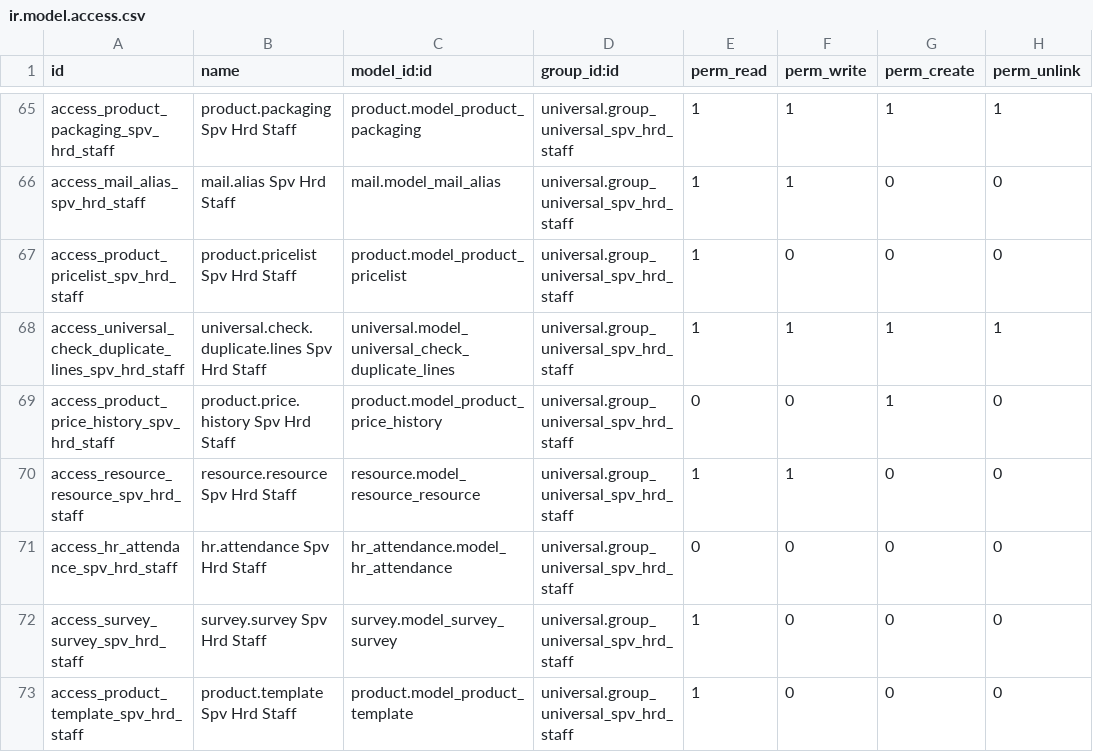
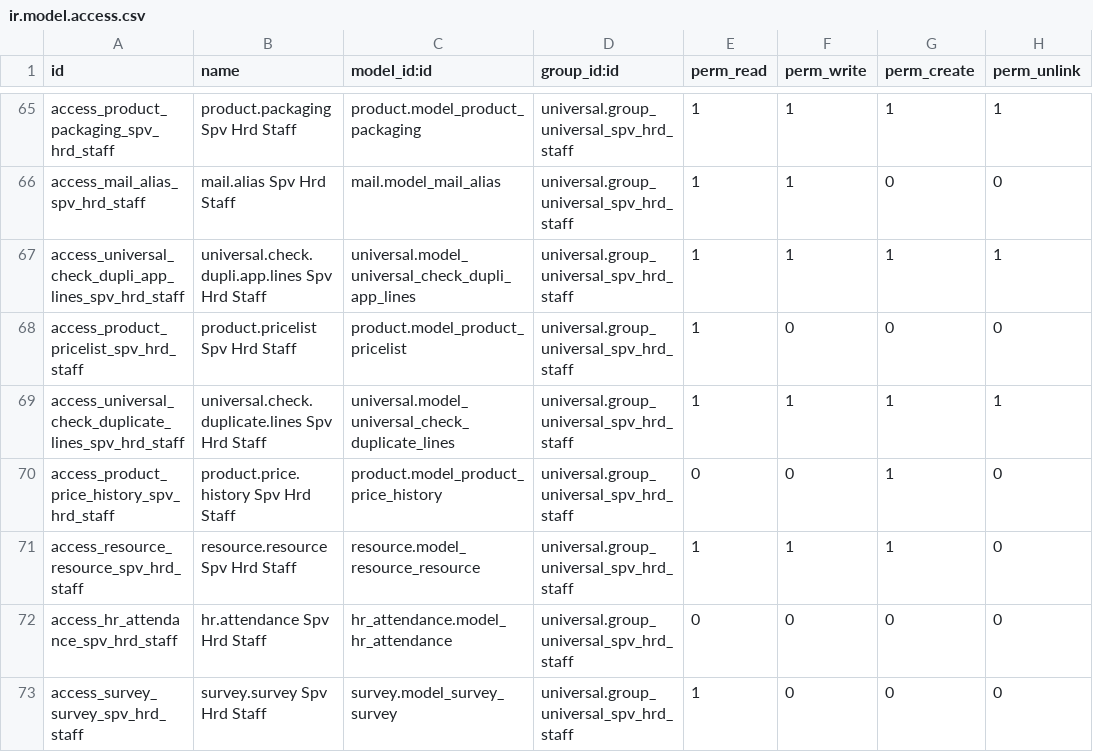
Before and after one commit to junedtan/universal-odoo, a CSV file: security/ir.model.access.csv, drawn as a sheet; only a part is shown, gaps mark what is left out; the shorter side is filled out with more unchanged rows; the diff covers the shown part only.

```diff
--- a/security/ir.model.access.csv
+++ b/security/ir.model.access.csv
@@ -66,2 +66,3 @@ access_product_packaging_spv_hrd_staff,product.packaging Spv Hrd Staff,product.m
 access_mail_alias_spv_hrd_staff,mail.alias Spv Hrd Staff,mail.model_mail_alias,universal.group_universal_spv_hrd_staff,1,1,0,0
+access_universal_check_dupli_app_lines_spv_hrd_staff,universal.check.dupli.app.lines Spv Hrd Staff,universal.model_universal_check_dupli_app_lines,universal.group_universal_spv_hrd_staff,1,1,1,1
 access_product_pricelist_spv_hrd_staff,product.pricelist Spv Hrd Staff,product.model_product_pricelist,universal.group_universal_spv_hrd_staff,1,0,0,0
@@ -69,3 +70,3 @@ access_universal_check_duplicate_lines_spv_hrd_staff,universal.check.duplicate.l
 access_product_price_history_spv_hrd_staff,product.price.history Spv Hrd Staff,product.model_product_price_history,universal.group_universal_spv_hrd_staff,0,0,1,0
-access_resource_resource_spv_hrd_staff,resource.resource Spv Hrd Staff,resource.model_resource_resource,universal.group_universal_spv_hrd_staff,1,1,0,0
+access_resource_resource_spv_hrd_staff,resource.resource Spv Hrd Staff,resource.model_resource_resource,universal.group_universal_spv_hrd_staff,1,1,1,0
 access_hr_attendance_spv_hrd_staff,hr.attendance Spv Hrd Staff,hr_attendance.model_hr_attendance,universal.group_universal_spv_hrd_staff,0,0,0,0
```
Also changed, not shown: 6 added rows, 1 removed row, 1 moved row and 8 edited cells elsewhere in this file, 21 other files.
